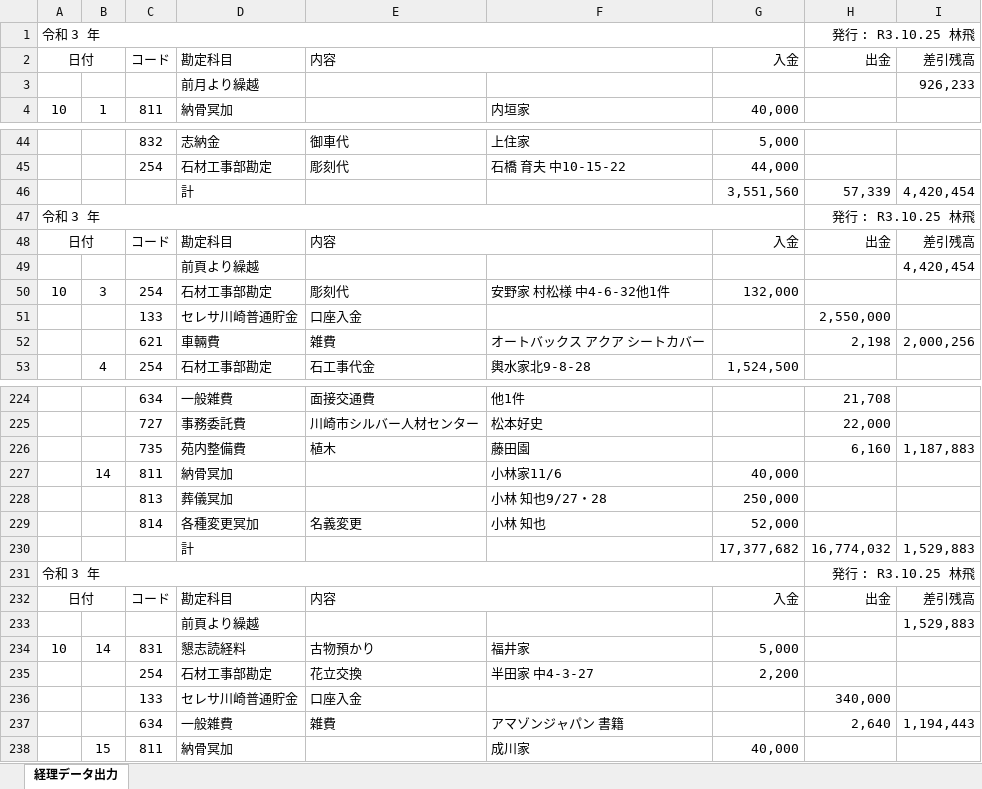
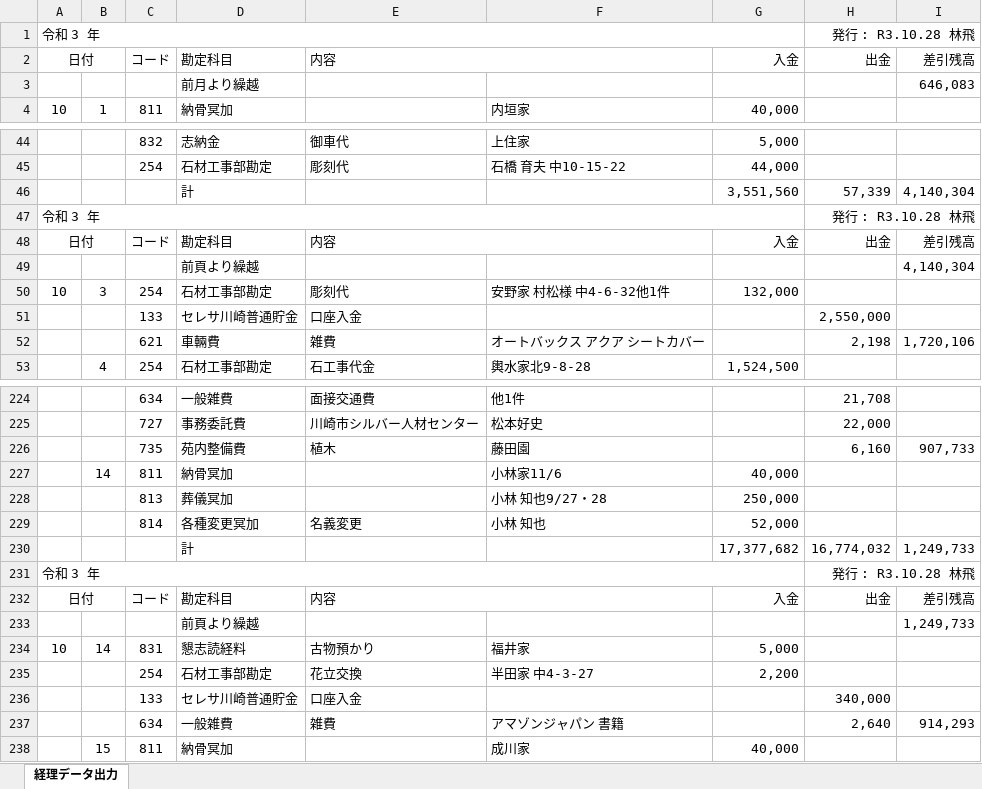
Before and after one commit to kenjouhayashibateam/AccountingProcess_ver0.3, an Excel workbook: WPF/bin/Debug/files/AccountingProcessFile.xlsx, sheet 経理データ出力, drawn as a sheet; only a part is shown, gaps mark what is left out; values as stored, in another font and other column widths than the file's, no borders; the diff covers the shown part only; the diff names each change by its address in the sheet, - before the commit and + after, or states it on an @@ line.

```diff
--- a/WPF/bin/Debug/files/AccountingProcessFile.xlsx (sheet 経理データ出力)
+++ b/WPF/bin/Debug/files/AccountingProcessFile.xlsx (sheet 経理データ出力)
-H1: 発行 : R3.10.25 林飛
+H1: 発行 : R3.10.28 林飛
-I3: 926,233
+I3: 646,083
-I46: 4,420,454
+I46: 4,140,304
-H47: 発行 : R3.10.25 林飛
+H47: 発行 : R3.10.28 林飛
-I49: 4,420,454
+I49: 4,140,304
-I52: 2,000,256
+I52: 1,720,106
-I226: 1,187,883
+I226: 907,733
-I230: 1,529,883
+I230: 1,249,733
-H231: 発行 : R3.10.25 林飛
+H231: 発行 : R3.10.28 林飛
-I233: 1,529,883
+I233: 1,249,733
-I237: 1,194,443
+I237: 914,293
```
Also changed, not shown: 49 added rows, 1 removed row and 41 edited cells elsewhere in this sheet, 44 other files.
